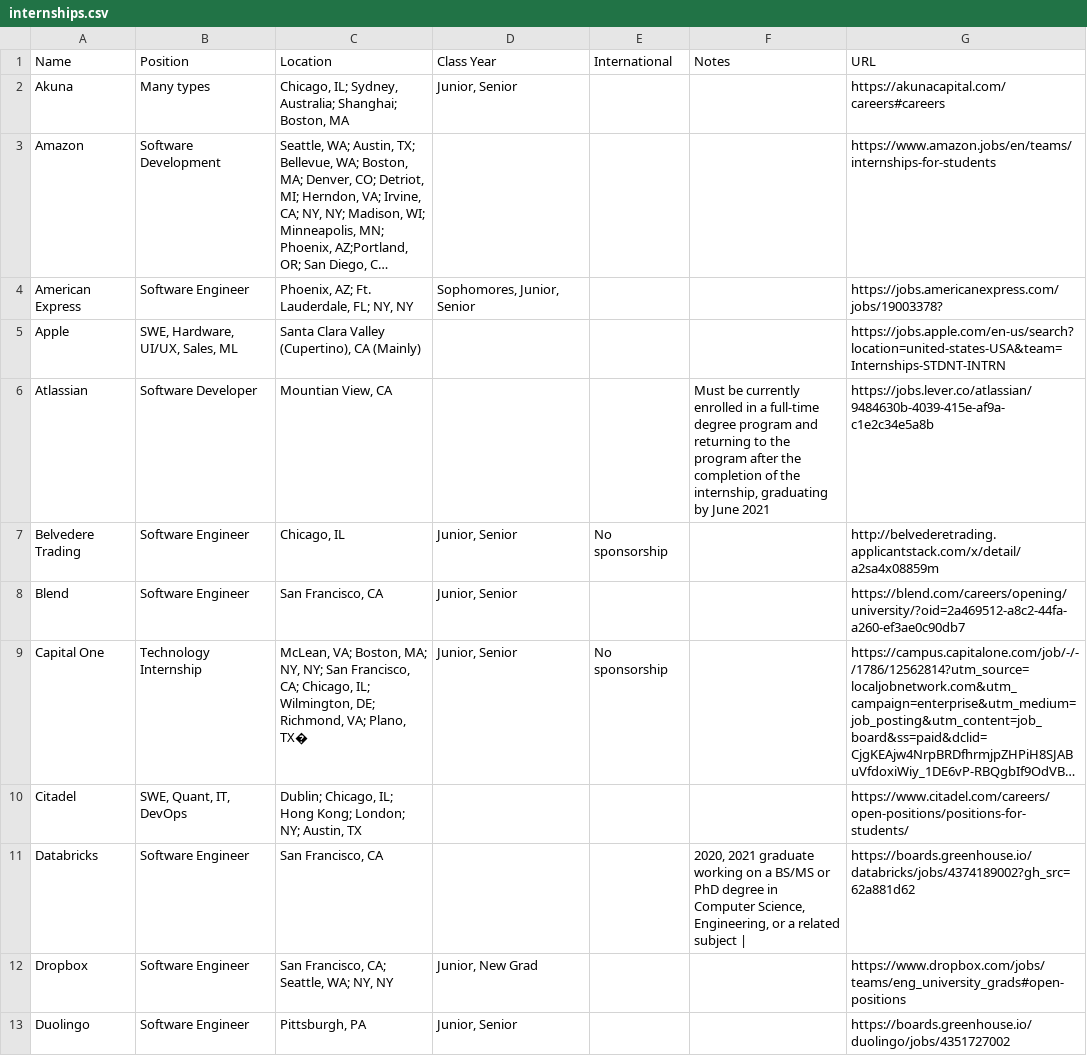
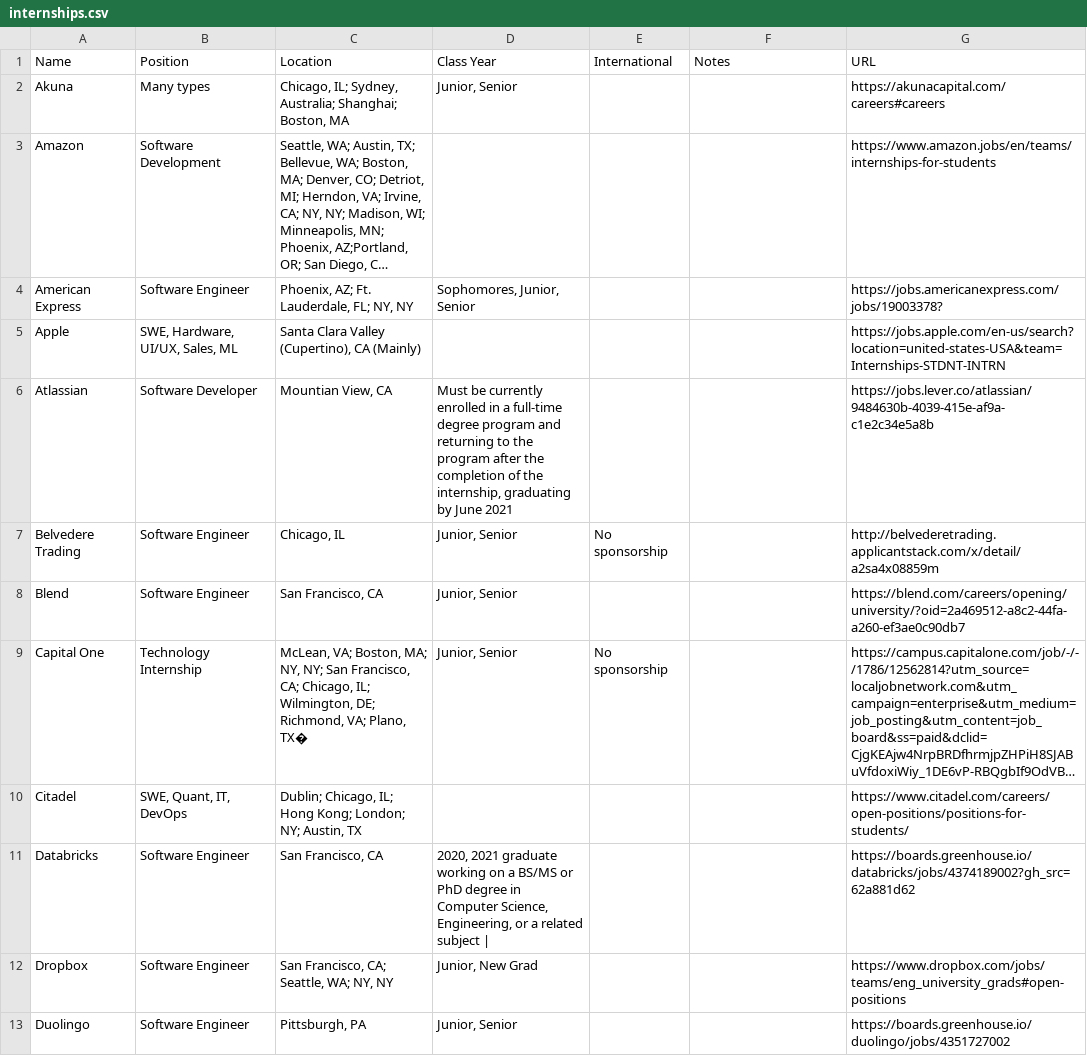
Before and after one commit to Zackhardtoname/internships, a CSV file: internships.csv, drawn as a sheet; only a part is shown; long unchanged cells end in …; the diff names each change by its address in the sheet, - before the commit and + after, or states it on an @@ line.

Commit message:
fix a mistake between column 4 and column 6

```diff
--- a/internships.csv
+++ b/internships.csv
-D6 (Class Year): (empty)
+D6 (Class Year): Must be currently enrolled in a full-time degree program and returning to the program after the completion of the internship, graduating by June 2021
-F6 (Notes): Must be currently enrolled in a full-time degree program and returning to the program after the completion of the internship, graduating by June 2021
+F6 (Notes): (empty)
-D11 (Class Year): (empty)
+D11 (Class Year): 2020, 2021 graduate working on a BS/MS or PhD degree in Computer Science, Engineering, or a related subject |
-F11 (Notes): 2020, 2021 graduate working on a BS/MS or PhD degree in Computer Science, Engineering, or a related subject |
+F11 (Notes): (empty)
```
